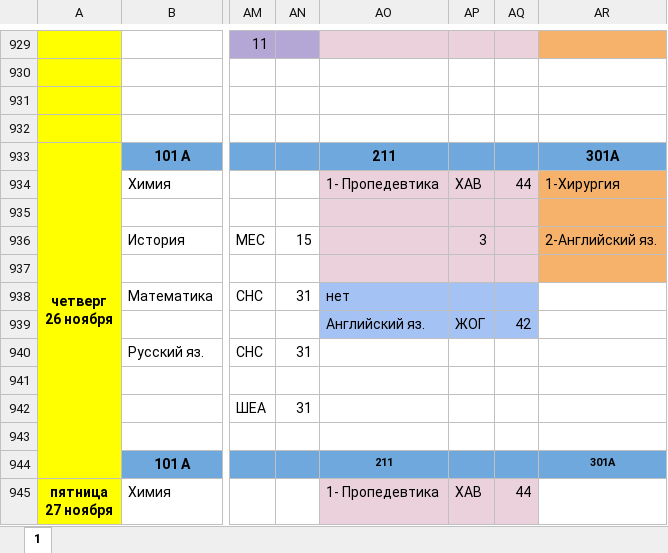
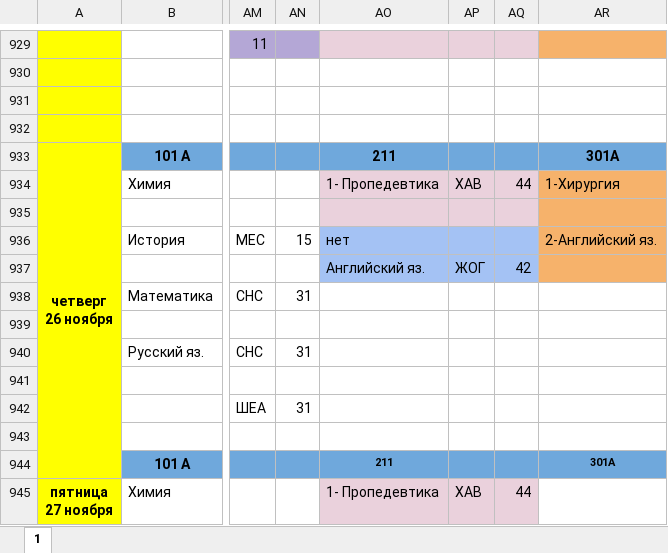
Before and after one commit to koovarem-byte/puls, an Excel workbook: cache/latest.xlsx, sheet 1, drawn as a sheet; only a part is shown, gaps mark what is left out; values as stored, in another font and other column widths than the file's, no borders; charts and pictures not drawn; the diff names each change by its address in the sheet, - before the commit and + after, or states it on an @@ line.

```diff
--- a/cache/latest.xlsx (sheet 1)
+++ b/cache/latest.xlsx (sheet 1)
-AO936: (empty)
+AO936: нет
-AO936:AQ937 fill: #EAD1DC
+AO936:AQ937 fill: #A4C2F4
-AP936: 3
+AP936: (empty)
-AO937: (empty)
+AO937: Английский яз.
-AP937: (empty)
+AP937: ЖОГ
-AQ937: (empty)
+AQ937: 42
-AO938: нет
+AO938: (empty)
-AO938:AQ939 fill: #A4C2F4
+AO938:AQ939 fill: none
-AO939: Английский яз.
+AO939: (empty)
-AP939: ЖОГ
+AP939: (empty)
-AQ939: 42
+AQ939: (empty)
```
Also changed, not shown: 2 other files.
